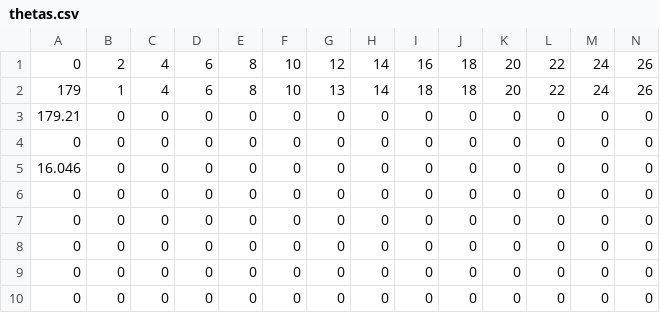
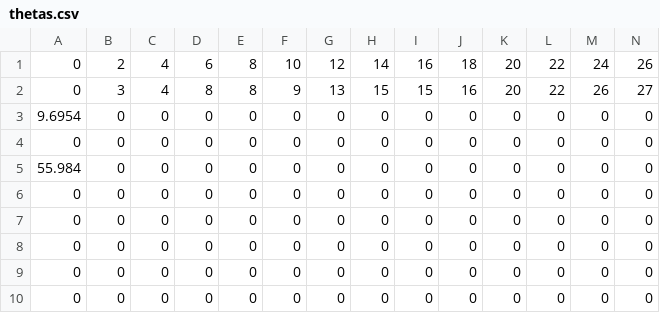
Before and after one commit to arunabh98/EPFL-CryoEM, a CSV file: results/bayesian_estimation/error_angles_and_shifts/5_percent_noise/90/thetas.csv, drawn as a sheet; only a part is shown; removed rows and columns are numbered as before the commit, all else as after; rows hold the shown columns only; the diff names each change by its address in the sheet, - before the commit and + after, or states it on an @@ line.

Commit message:
Git add some results

```diff
--- a/results/bayesian_estimation/error_angles_and_shifts/5_percent_noise/90/thetas.csv
+++ b/results/bayesian_estimation/error_angles_and_shifts/5_percent_noise/90/thetas.csv
-row 2: 179 | 1 | 4 | 6 | 8 | 10 | 13 | 14 | 18 | 18 | 20 | 22 | 24 | 26
+row 2: 0 | 3 | 4 | 8 | 8 | 9 | 13 | 15 | 15 | 16 | 20 | 22 | 26 | 27
-A3: 179.21
+A3: 9.6954
-A5: 16.046
+A5: 55.984
```
Also changed, not shown: 12 other files.
